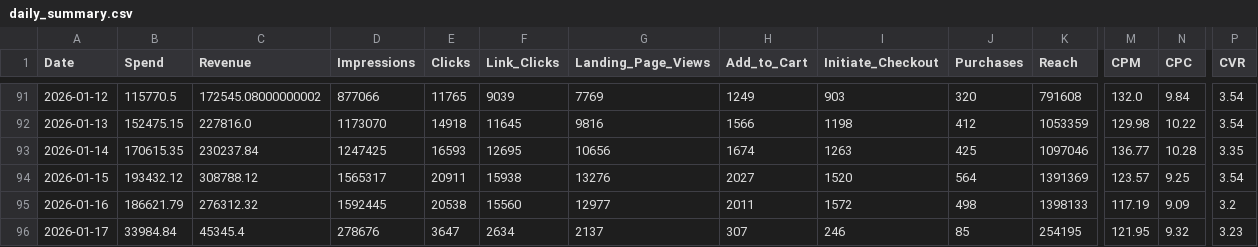
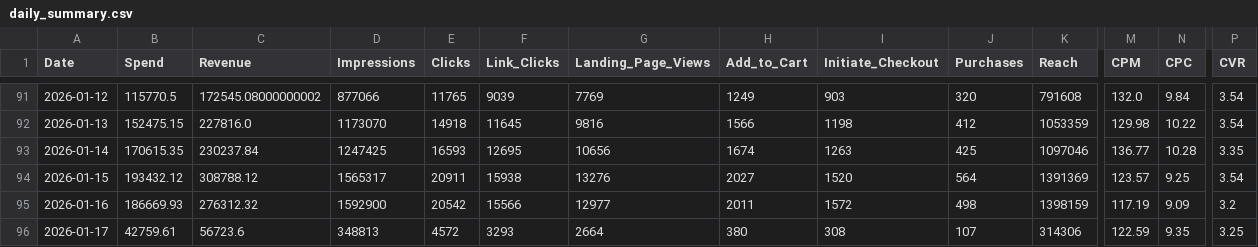
Before and after one commit to sreepathiyogi-blip/meta-live-dashboard, a CSV file: daily_summary.csv, drawn as a sheet; only a part is shown, gaps mark what is left out; the diff names each change by its address in the sheet, - before the commit and + after, or states it on an @@ line.

```diff
--- a/daily_summary.csv
+++ b/daily_summary.csv
-B95 (Spend): 186621.79
+B95 (Spend): 186669.93
-D95 (Impressions): 1592445
+D95 (Impressions): 1592900
-E95 (Clicks): 20538
+E95 (Clicks): 20542
-F95 (Link_Clicks): 15560
+F95 (Link_Clicks): 15566
-K95 (Reach): 1398133
+K95 (Reach): 1398159
-B96 (Spend): 33984.84
+B96 (Spend): 42759.61
-C96 (Revenue): 45345.4
+C96 (Revenue): 56723.6
-D96 (Impressions): 278676
+D96 (Impressions): 348813
-E96 (Clicks): 3647
+E96 (Clicks): 4572
-F96 (Link_Clicks): 2634
+F96 (Link_Clicks): 3293
-G96 (Landing_Page_Views): 2137
+G96 (Landing_Page_Views): 2664
-H96 (Add_to_Cart): 307
+H96 (Add_to_Cart): 380
-I96 (Initiate_Checkout): 246
+I96 (Initiate_Checkout): 308
-J96 (Purchases): 85
+J96 (Purchases): 107
-K96 (Reach): 254195
+K96 (Reach): 314306
-M96 (CPM): 121.95
+M96 (CPM): 122.59
-N96 (CPC): 9.32
+N96 (CPC): 9.35
-P96 (CVR): 3.23
+P96 (CVR): 3.25
```
Also changed, not shown: complete_campaign_data.csv, live_today_performance.csv, 2 other files.
